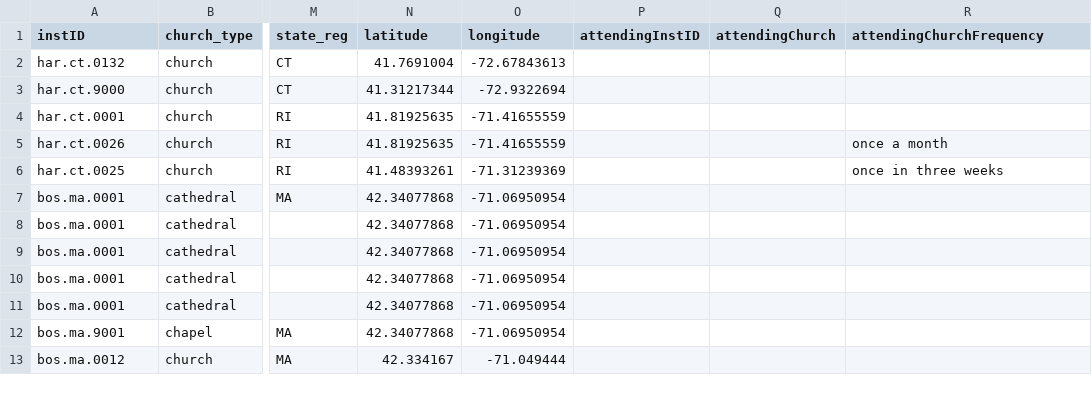
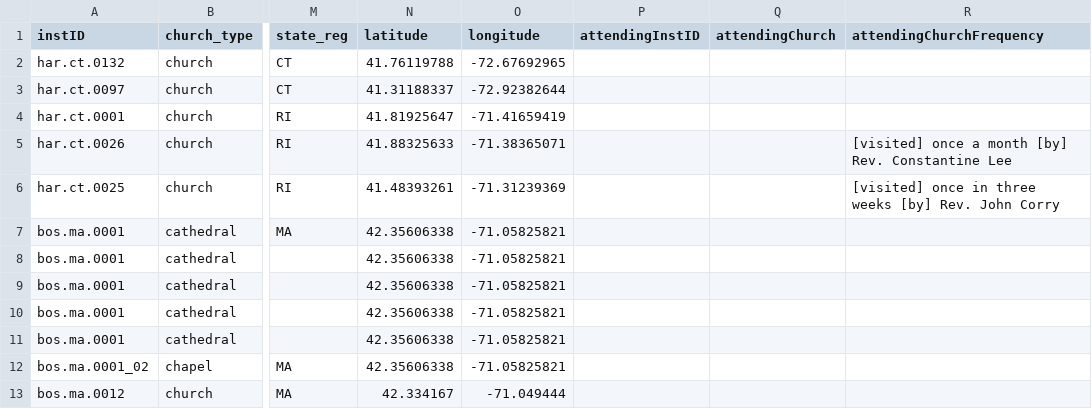
Before and after one commit to YuchenX063/Almanacs-Preprocess, a CSV file: processed/Boston1836.csv, drawn as a sheet; only a part is shown, gaps mark what is left out; the diff covers the shown part only; the diff names each change by its address in the sheet, - before the commit and + after, or states it on an @@ line.

```diff
--- a/processed/Boston1836.csv
+++ b/processed/Boston1836.csv
-N2 (latitude): 41.7691004
+N2 (latitude): 41.76119788
-O2 (longitude): -72.67843613
+O2 (longitude): -72.67692965
-A3 (instID): har.ct.9000
+A3 (instID): har.ct.0097
-N3 (latitude): 41.31217344
+N3 (latitude): 41.31188337
-O3 (longitude): -72.9322694
+O3 (longitude): -72.92382644
-N4 (latitude): 41.81925635
+N4 (latitude): 41.81925647
-O4 (longitude): -71.41655559
+O4 (longitude): -71.41659419
-N5 (latitude): 41.81925635
+N5 (latitude): 41.88325633
-O5 (longitude): -71.41655559
+O5 (longitude): -71.38365071
-R5 (attendingChurchFrequency): once a month
+R5 (attendingChurchFrequency): [visited] once a month [by] Rev. Constantine Lee
-R6 (attendingChurchFrequency): once in three weeks
+R6 (attendingChurchFrequency): [visited] once in three weeks [by] Rev. John Corry
-N7:N12 (latitude): 42.34077868
+N7:N12 (latitude): 42.35606338
-O7:O12 (longitude): -71.06950954
+O7:O12 (longitude): -71.05825821
-A12 (instID): bos.ma.9001
+A12 (instID): bos.ma.0001_02
```
Also changed, not shown: 45 edited cells elsewhere in this file, processed/Boston1835.csv, processed/Detroit1865.csv, 38 other files.
